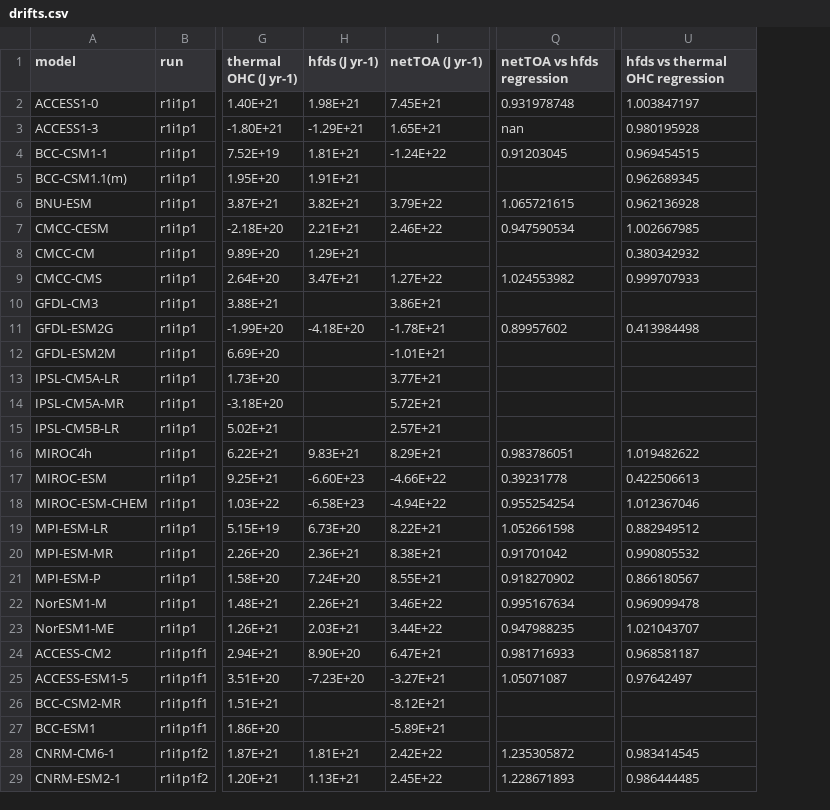
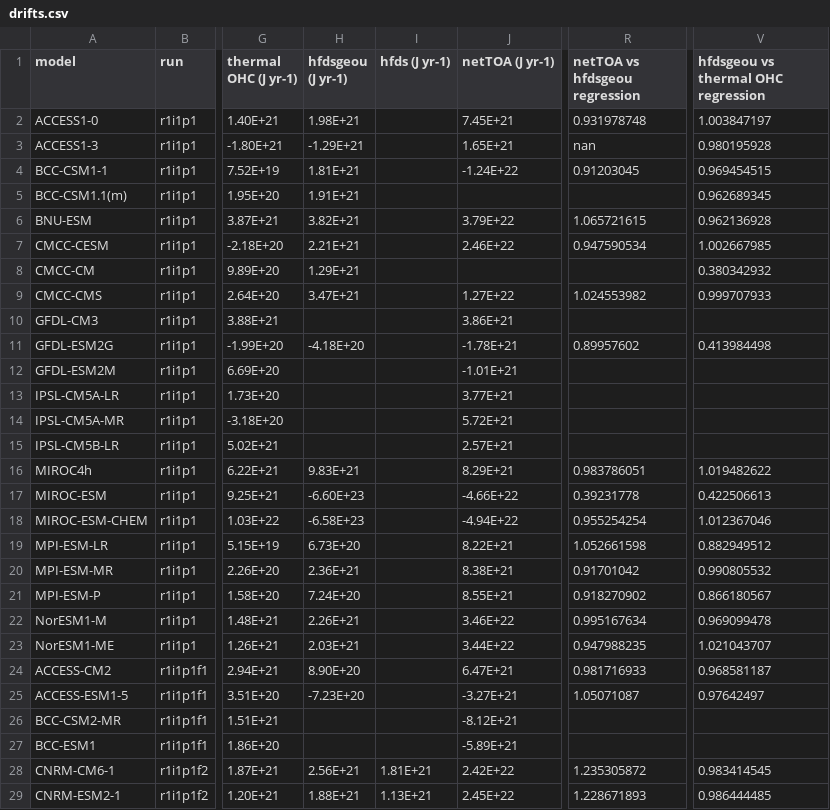
Before and after one commit to DamienIrving/ocean-analysis, a CSV file: visualisation/drift_paper/drifts.csv, drawn as a sheet; only a part is shown, gaps mark what is left out; addresses are those after the commit; the diff covers the shown part only; the diff names each change by its address in the sheet, - before the commit and + after, or states it on an @@ line.

Commit message:
Added hfdsgeou

```diff
--- a/visualisation/drift_paper/drifts.csv
+++ b/visualisation/drift_paper/drifts.csv
+column H (hfdsgeou (J yr-1)), rows 2-29: 1.98E+21 | -1.29E+21 | 1.81E+21 | 1.91E+21 | 3.82E+21 | 2.21E+21 | 1.29E+21 | 3.47E+21 |  | -4.18E+20 |  |  |  |  | 9.83E+21 | -6.60E+23 | -6.58E+23 | 6.73E+20 | 2.36E+21 | 7.24E+20 | 2.26E+21 | 2.03E+21 | 8.90E+20 | -7.23E+20 |  |  | 2.56E+21 | 1.88E+21
-R1: netTOA vs hfds regression
+R1: netTOA vs hfdsgeou regression
-V1: hfds vs thermal OHC regression
+V1: hfdsgeou vs thermal OHC regression
-I2 (hfds (J yr-1)): 1.98E+21
+I2 (hfds (J yr-1)): (empty)
-I3 (hfds (J yr-1)): -1.29E+21
+I3 (hfds (J yr-1)): (empty)
-I4 (hfds (J yr-1)): 1.81E+21
+I4 (hfds (J yr-1)): (empty)
-I5 (hfds (J yr-1)): 1.91E+21
+I5 (hfds (J yr-1)): (empty)
-I6 (hfds (J yr-1)): 3.82E+21
+I6 (hfds (J yr-1)): (empty)
-I7 (hfds (J yr-1)): 2.21E+21
+I7 (hfds (J yr-1)): (empty)
-I8 (hfds (J yr-1)): 1.29E+21
+I8 (hfds (J yr-1)): (empty)
-I9 (hfds (J yr-1)): 3.47E+21
+I9 (hfds (J yr-1)): (empty)
-I11 (hfds (J yr-1)): -4.18E+20
+I11 (hfds (J yr-1)): (empty)
-I16 (hfds (J yr-1)): 9.83E+21
+I16 (hfds (J yr-1)): (empty)
-I17 (hfds (J yr-1)): -6.60E+23
+I17 (hfds (J yr-1)): (empty)
-I18 (hfds (J yr-1)): -6.58E+23
+I18 (hfds (J yr-1)): (empty)
-I19 (hfds (J yr-1)): 6.73E+20
+I19 (hfds (J yr-1)): (empty)
-I20 (hfds (J yr-1)): 2.36E+21
+I20 (hfds (J yr-1)): (empty)
-I21 (hfds (J yr-1)): 7.24E+20
+I21 (hfds (J yr-1)): (empty)
-I22 (hfds (J yr-1)): 2.26E+21
+I22 (hfds (J yr-1)): (empty)
-I23 (hfds (J yr-1)): 2.03E+21
+I23 (hfds (J yr-1)): (empty)
-I24 (hfds (J yr-1)): 8.90E+20
+I24 (hfds (J yr-1)): (empty)
-I25 (hfds (J yr-1)): -7.23E+20
+I25 (hfds (J yr-1)): (empty)
```
Also changed, not shown: 10 edited cells elsewhere in this file, 2 other files.
